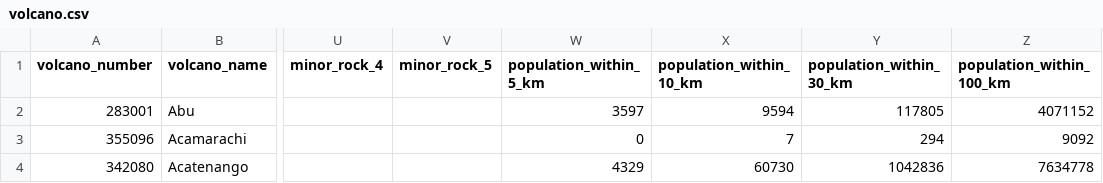
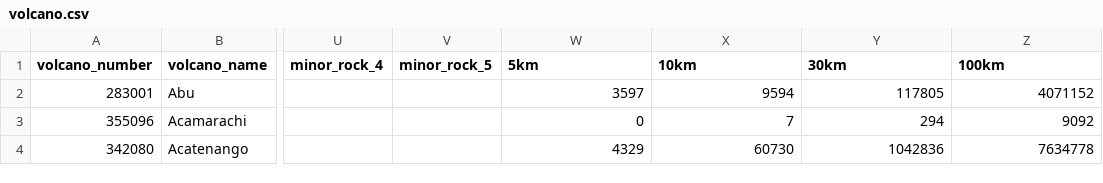
Before and after one commit to nessa-nguyen/FIT3179, a CSV file: volcano.csv, drawn as a sheet; only a part is shown, gaps mark what is left out; the diff names each change by its address in the sheet, - before the commit and + after, or states it on an @@ line.

Commit message:
Update volcano.csv

```diff
--- a/volcano.csv
+++ b/volcano.csv
-W1: population_within_5_km
+W1: 5km
-X1: population_within_10_km
+X1: 10km
-Y1: population_within_30_km
+Y1: 30km
-Z1: population_within_100_km
+Z1: 100km
```
